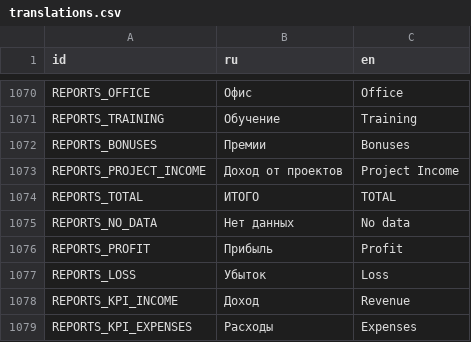
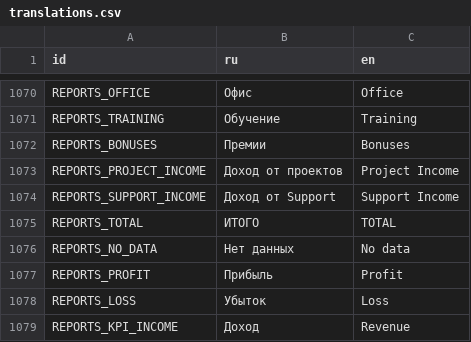
Before and after one commit to Esca69/project-manager-sim, a CSV file: Localization/translations.csv, drawn as a sheet; only a part is shown, gaps mark what is left out; the shorter side is filled out with more unchanged rows; the diff names each change by its address in the sheet, - before the commit and + after, or states it on an @@ line.

```diff
--- a/Localization/translations.csv
+++ b/Localization/translations.csv
+row 1074: REPORTS_SUPPORT_INCOME | Доход от Support | Support Income
```
Also changed, not shown: 4 other files.
